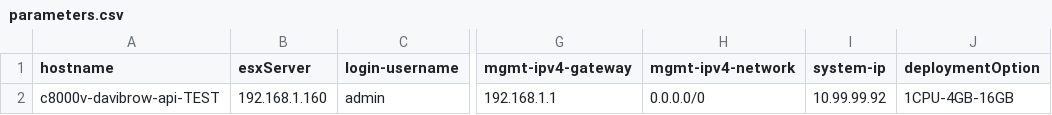
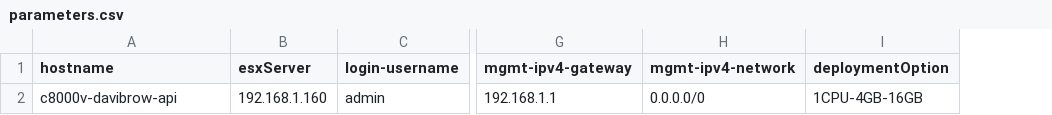
Before and after one commit to dbrown92700/c8kDeploy, a CSV file: parameters.csv, drawn as a sheet; only a part is shown, gaps mark what is left out; the diff names each change by its address in the sheet, - before the commit and + after, or states it on an @@ line.

```diff
--- a/parameters.csv
+++ b/parameters.csv
-column I (system-ip), row 2: 10.99.99.92
-A2 (hostname): c8000v-davibrow-api-TEST
+A2 (hostname): c8000v-davibrow-api
```
Also changed, not shown: 1 other file.
